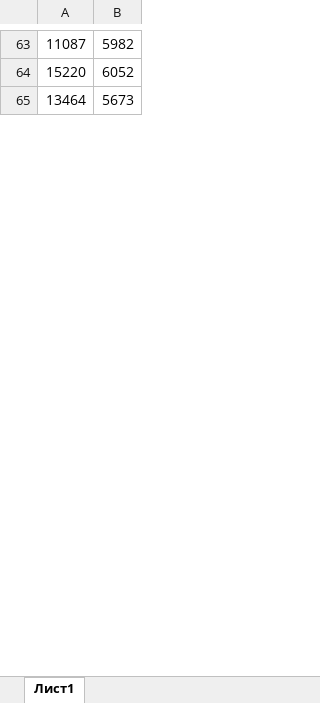
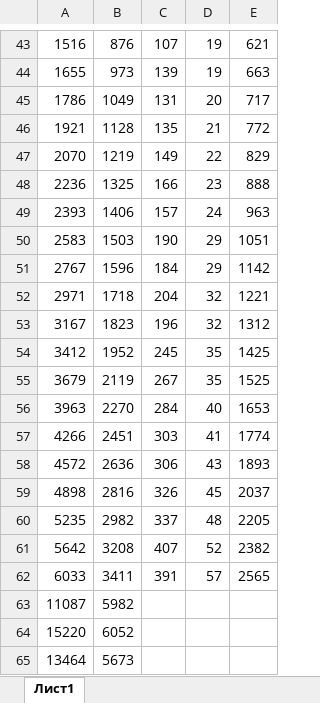
Before and after one commit to Firkhraag/COVID-19, an Excel workbook: src/output/results10.xlsx, sheet Лист1, drawn as a sheet; only a part is shown, gaps mark what is left out; values as stored, in another font and other column widths than the file's, no borders; the diff covers the shown part only; the diff names each change by its address in the sheet, - before the commit and + after, or states it on an @@ line.

```diff
--- a/src/output/results10.xlsx (sheet Лист1)
+++ b/src/output/results10.xlsx (sheet Лист1)
+column C, empty
+column D, empty
+column E, empty
+row 43: 1516 | 876 | 107 | 19 | 621
+row 44: 1655 | 973 | 139 | 19 | 663
+row 45: 1786 | 1049 | 131 | 20 | 717
+row 46: 1921 | 1128 | 135 | 21 | 772
+row 47: 2070 | 1219 | 149 | 22 | 829
+row 48: 2236 | 1325 | 166 | 23 | 888
+row 49: 2393 | 1406 | 157 | 24 | 963
+row 50: 2583 | 1503 | 190 | 29 | 1051
+row 51: 2767 | 1596 | 184 | 29 | 1142
+row 52: 2971 | 1718 | 204 | 32 | 1221
+row 53: 3167 | 1823 | 196 | 32 | 1312
+row 54: 3412 | 1952 | 245 | 35 | 1425
+row 55: 3679 | 2119 | 267 | 35 | 1525
+row 56: 3963 | 2270 | 284 | 40 | 1653
+row 57: 4266 | 2451 | 303 | 41 | 1774
+row 58: 4572 | 2636 | 306 | 43 | 1893
+row 59: 4898 | 2816 | 326 | 45 | 2037
+row 60: 5235 | 2982 | 337 | 48 | 2205
+row 61: 5642 | 3208 | 407 | 52 | 2382
+row 62: 6033 | 3411 | 391 | 57 | 2565
```
Also changed, not shown: 42 added rows and 62 removed rows elsewhere in this sheet, src/output/results2.xlsx, src/output/results5.xlsx, 22 other files.
